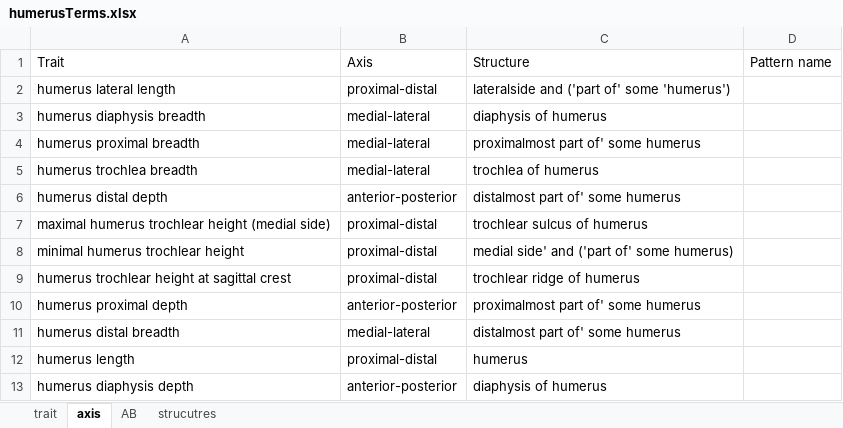
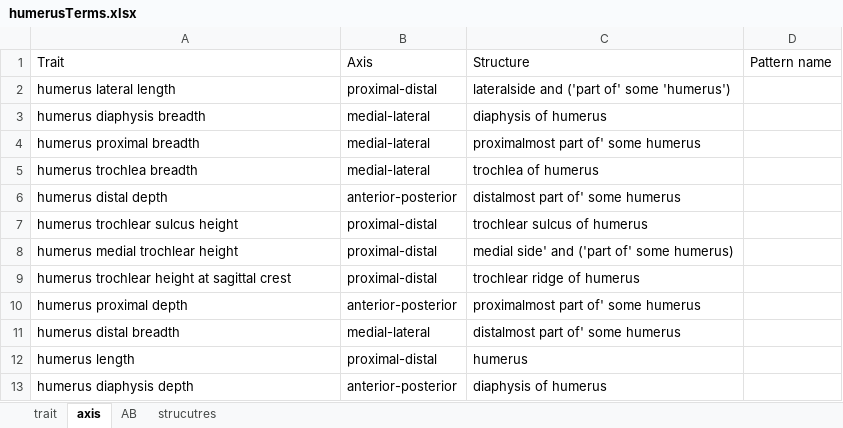
Before and after one commit to futres/fovt, an Excel workbook: terms/humerusTerms.xlsx, sheet axis, drawn as a sheet; values as stored, in another font and other column widths than the file's, no borders; the diff names each change by its address in the sheet, - before the commit and + after, or states it on an @@ line.

Commit message:
adding humerus terms

```diff
--- a/terms/humerusTerms.xlsx (sheet axis)
+++ b/terms/humerusTerms.xlsx (sheet axis)
-A7: maximal humerus trochlear height (medial side)
+A7: humerus trochlear sulcus height
-A8: minimal humerus trochlear height
+A8: humerus medial trochlear height
```
Also changed, not shown: sheet trait, 3 other files.
